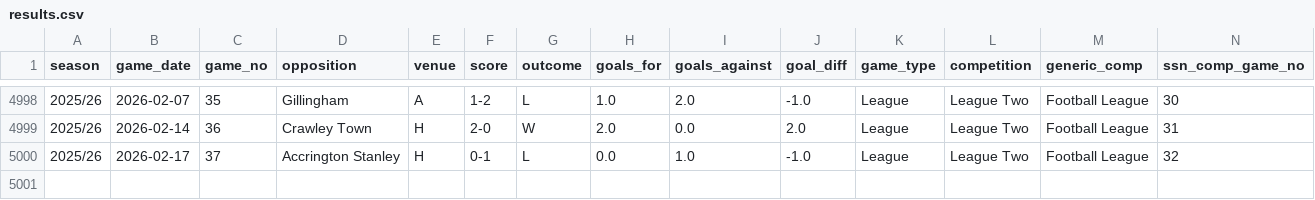
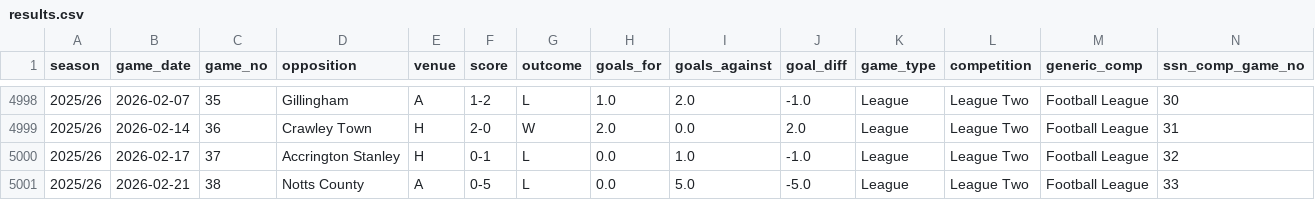
Before and after one commit to petebrown/data-updater, a CSV file: data/results.csv, drawn as a sheet; only a part is shown, gaps mark what is left out; rows hold the shown columns only; the diff names each change by its address in the sheet, - before the commit and + after, or states it on an @@ line.

```diff
--- a/data/results.csv
+++ b/data/results.csv
+row 5001: 2025/26 | 2026-02-21 | 38 | Notts County | A | 0-5 | L | 0.0 | 5.0 | -5.0 | League | League Two | Football League | 33
```
Also changed, not shown: data/bbc_goals_against.csv, data/bbc_opposition_managers.csv, 4 other files.
